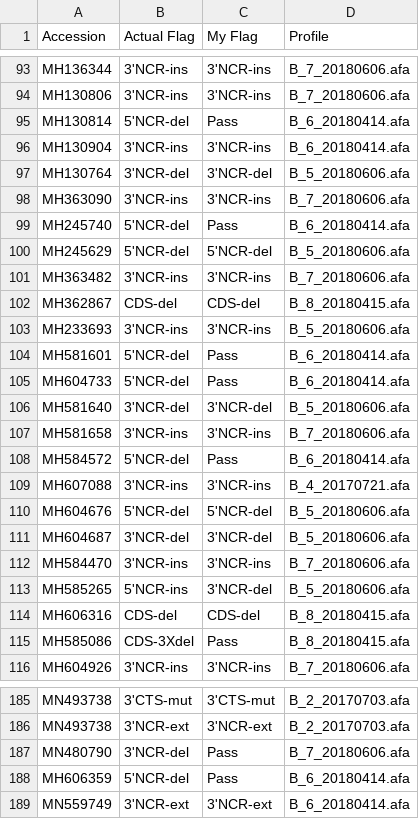
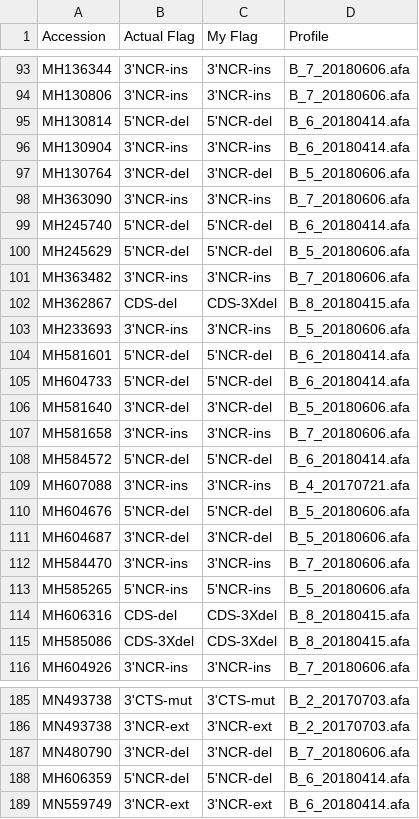
Before and after one commit to zwallace425/autocuration, a CSV file: performance/InfluenzaB_muscle.csv, drawn as a sheet; only a part is shown, gaps mark what is left out; the diff covers the shown part only.

Commit message:
Re-run with muscle

```diff
--- a/performance/InfluenzaB_muscle.csv
+++ b/performance/InfluenzaB_muscle.csv
@@ -94,3 +94,3 @@ MH136344,3'NCR-ins,3'NCR-ins,B_7_20180606.afa
 MH130806,3'NCR-ins,3'NCR-ins,B_7_20180606.afa
-MH130814,5'NCR-del,Pass,B_6_20180414.afa
+MH130814,5'NCR-del,5'NCR-del,B_6_20180414.afa
 MH130904,3'NCR-ins,3'NCR-ins,B_6_20180414.afa
@@ -98,12 +98,12 @@ MH130764,3'NCR-del,3'NCR-del,B_5_20180606.afa
 MH363090,3'NCR-ins,3'NCR-ins,B_7_20180606.afa
-MH245740,5'NCR-del,Pass,B_6_20180414.afa
+MH245740,5'NCR-del,5'NCR-del,B_6_20180414.afa
 MH245629,5'NCR-del,5'NCR-del,B_5_20180606.afa
 MH363482,3'NCR-ins,3'NCR-ins,B_7_20180606.afa
-MH362867,CDS-del,CDS-del,B_8_20180415.afa
+MH362867,CDS-del,CDS-3Xdel,B_8_20180415.afa
 MH233693,3'NCR-ins,3'NCR-ins,B_5_20180606.afa
-MH581601,5'NCR-del,Pass,B_6_20180414.afa
-MH604733,5'NCR-del,Pass,B_6_20180414.afa
+MH581601,5'NCR-del,5'NCR-del,B_6_20180414.afa
+MH604733,5'NCR-del,5'NCR-del,B_6_20180414.afa
 MH581640,3'NCR-del,3'NCR-del,B_5_20180606.afa
 MH581658,3'NCR-ins,3'NCR-ins,B_7_20180606.afa
-MH584572,5'NCR-del,Pass,B_6_20180414.afa
+MH584572,5'NCR-del,5'NCR-del,B_6_20180414.afa
 MH607088,3'NCR-ins,3'NCR-ins,B_4_20170721.afa
@@ -112,5 +112,5 @@ MH604687,3'NCR-del,3'NCR-del,B_5_20180606.afa
 MH584470,3'NCR-ins,3'NCR-ins,B_7_20180606.afa
-MH585265,5'NCR-ins,3'NCR-del,B_5_20180606.afa
-MH606316,CDS-del,CDS-del,B_8_20180415.afa
-MH585086,CDS-3Xdel,Pass,B_8_20180415.afa
+MH585265,5'NCR-ins,5'NCR-ins,B_5_20180606.afa
+MH606316,CDS-del,CDS-3Xdel,B_8_20180415.afa
+MH585086,CDS-3Xdel,CDS-3Xdel,B_8_20180415.afa
 MH604926,3'NCR-ins,3'NCR-ins,B_7_20180606.afa
@@ -186,4 +186,4 @@ MN493738,3'CTS-mut,3'CTS-mut,B_2_20170703.afa
 MN493738,3'NCR-ext,3'NCR-ext,B_2_20170703.afa
-MN480790,3'NCR-del,Pass,B_7_20180606.afa
-MH606359,5'NCR-del,Pass,B_6_20180414.afa
+MN480790,3'NCR-del,3'NCR-del,B_7_20180606.afa
+MH606359,5'NCR-del,5'NCR-del,B_6_20180414.afa
 MN559749,3'NCR-ext,3'NCR-ext,B_6_20180414.afa
```
Also changed, not shown: 66 edited cells elsewhere in this file, performance/InfluenzaC_muscle.csv, performance/InfluenzaD_muscle.csv, 2 other files.
